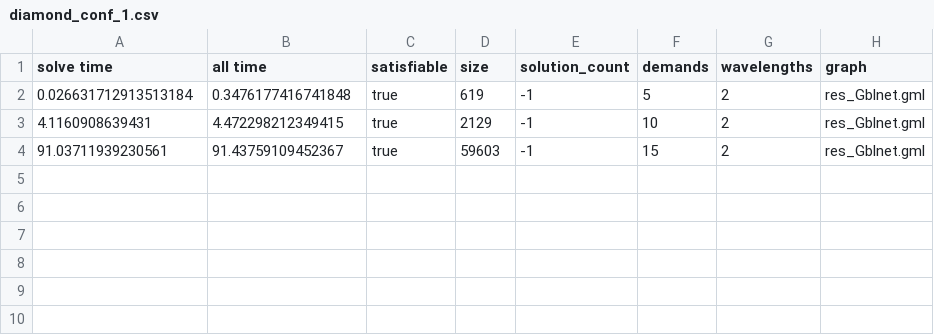
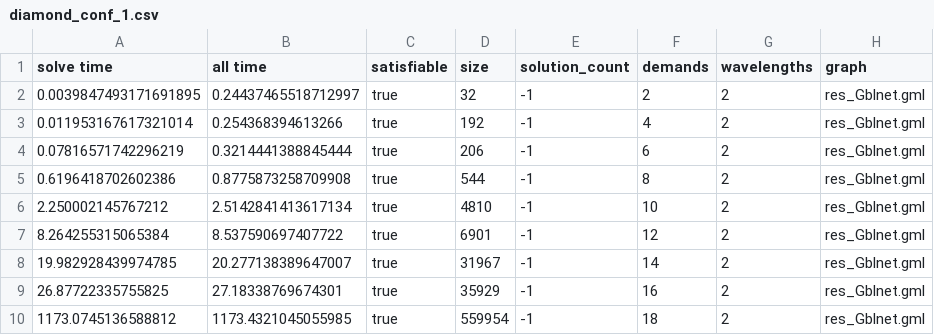
Before and after one commit to Hebbe1234/ExpectAll, a CSV file: src/mkplot/csv/diamond_conf_1.csv, drawn as a sheet.

Commit message:
New result graphs

```diff
--- a/src/mkplot/csv/diamond_conf_1.csv
+++ b/src/mkplot/csv/diamond_conf_1.csv
@@ -1,4 +1,10 @@
 solve time,all time,satisfiable,size,solution_count,demands,wavelengths,graph
-0.026631712913513184,0.3476177416741848,true,619,-1,5,2,res_Gblnet.gml
-4.1160908639431,4.472298212349415,true,2129,-1,10,2,res_Gblnet.gml
-91.03711939230561,91.43759109452367,true,59603,-1,15,2,res_Gblnet.gml
+0.0039847493171691895,0.24437465518712997,true,32,-1,2,2,res_Gblnet.gml
+0.011953167617321014,0.254368394613266,true,192,-1,4,2,res_Gblnet.gml
+0.07816571742296219,0.3214441388845444,true,206,-1,6,2,res_Gblnet.gml
+0.6196418702602386,0.8775873258709908,true,544,-1,8,2,res_Gblnet.gml
+2.250002145767212,2.5142841413617134,true,4810,-1,10,2,res_Gblnet.gml
+8.264255315065384,8.537590697407722,true,6901,-1,12,2,res_Gblnet.gml
+19.982928439974785,20.277138389647007,true,31967,-1,14,2,res_Gblnet.gml
+26.87722335755825,27.18338769674301,true,35929,-1,16,2,res_Gblnet.gml
+1173.0745136588812,1173.4321045055985,true,559954,-1,18,2,res_Gblnet.gml
```
Also changed, not shown: 10 other files.
